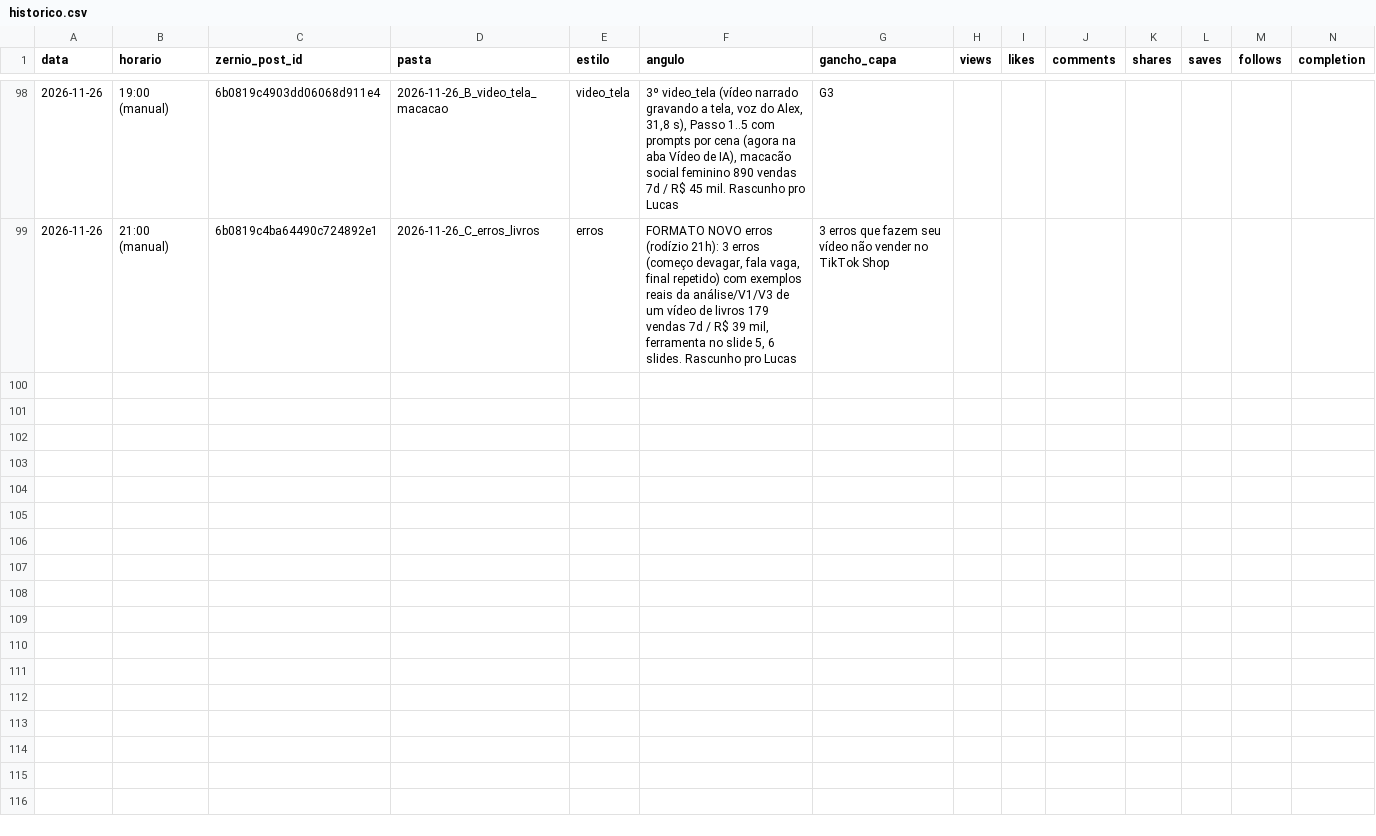
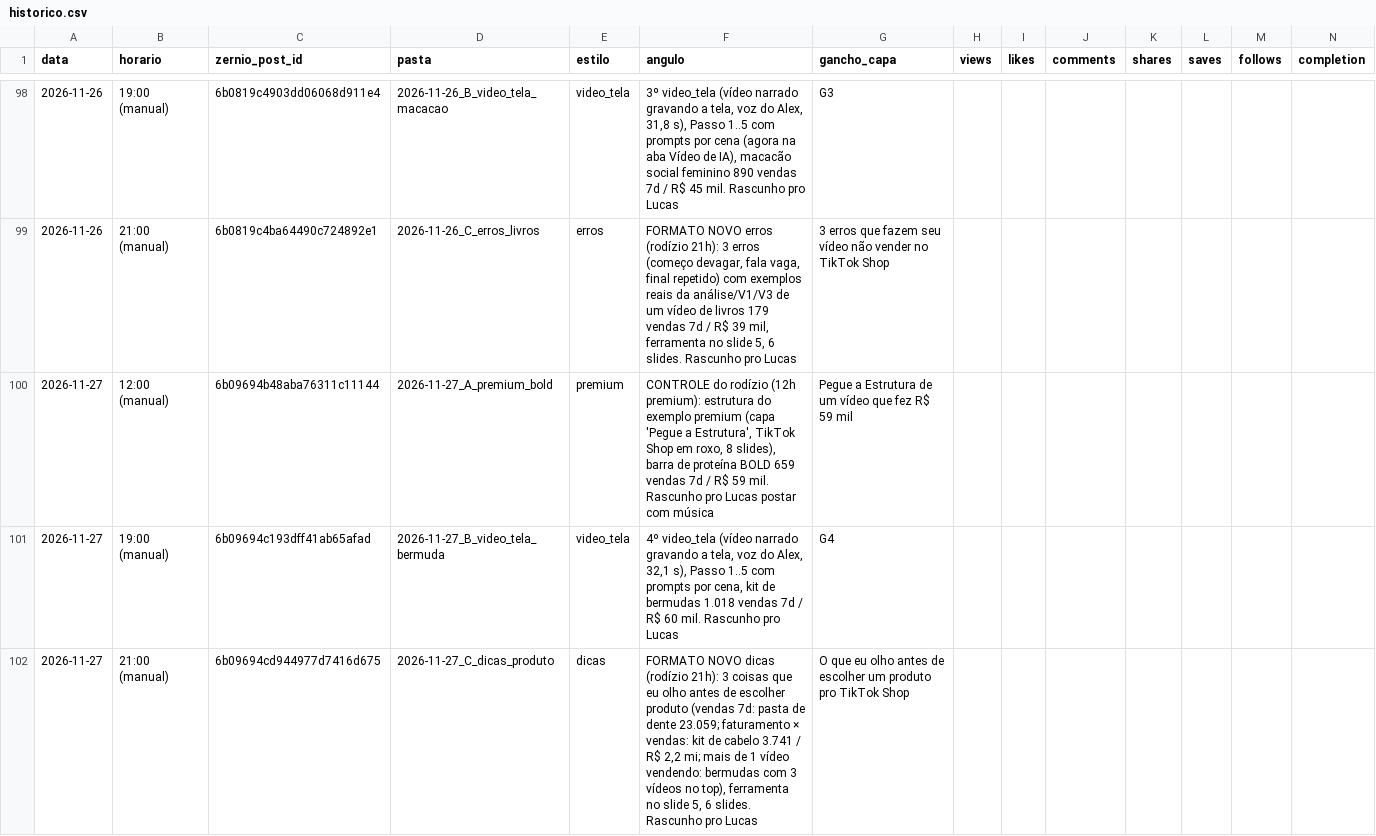
Before and after one commit to lucas5342648/optimizze-carrosseis, a CSV file: historico.csv, drawn as a sheet; only a part is shown, gaps mark what is left out; rows hold the shown columns only; the diff names each change by its address in the sheet, - before the commit and + after, or states it on an @@ line.

```diff
--- a/historico.csv
+++ b/historico.csv
+row 100: 2026-11-27 | 12:00 (manual) | 6b09694b48aba76311c11144 | 2026-11-27_A_premium_bold | premium | CONTROLE do rodízio (12h premium): estrutura do exemplo premium (capa 'Pegue a Estrutura', TikTok Shop em roxo, 8 slides), barra de proteína BOLD 659 vendas 7d / R$ 59 mil. Rascunho pro Lucas postar com música | Pegue a Estrutura de um vídeo que fez R$ 59 mil
+row 101: 2026-11-27 | 19:00 (manual) | 6b09694c193dff41ab65afad | 2026-11-27_B_video_tela_bermuda | video_tela | 4º video_tela (vídeo narrado gravando a tela, voz do Alex, 32,1 s), Passo 1..5 com prompts por cena, kit de bermudas 1.018 vendas 7d / R$ 60 mil. Rascunho pro Lucas | G4
+row 102: 2026-11-27 | 21:00 (manual) | 6b09694cd944977d7416d675 | 2026-11-27_C_dicas_produto | dicas | FORMATO NOVO dicas (rodízio 21h): 3 coisas que eu olho antes de escolher produto (vendas 7d: pasta de dente 23.059; faturamento × vendas: kit de cabelo 3.741 / R$ 2,2 mi; mais de 1 vídeo vendendo: bermudas com 3 vídeos no top), ferramenta no slide 5, 6 slides. Rascunho pro Lucas | O que eu olho antes de escolher um produto pro TikTok Shop
```
